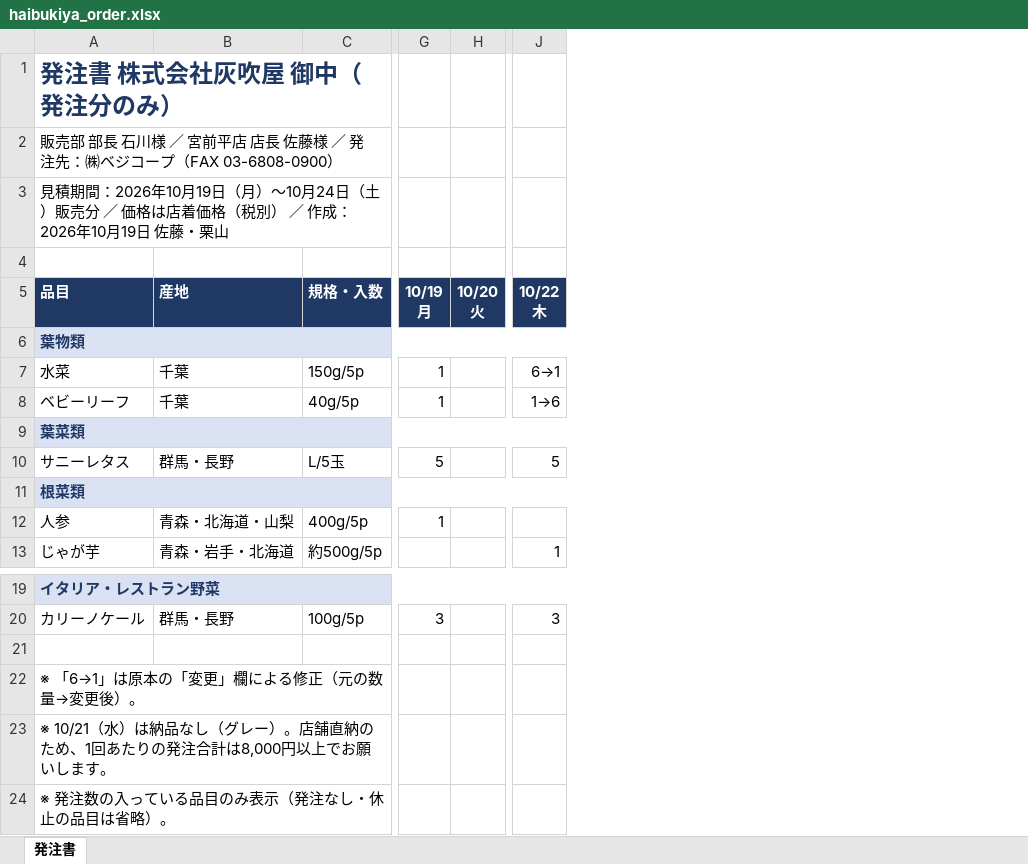
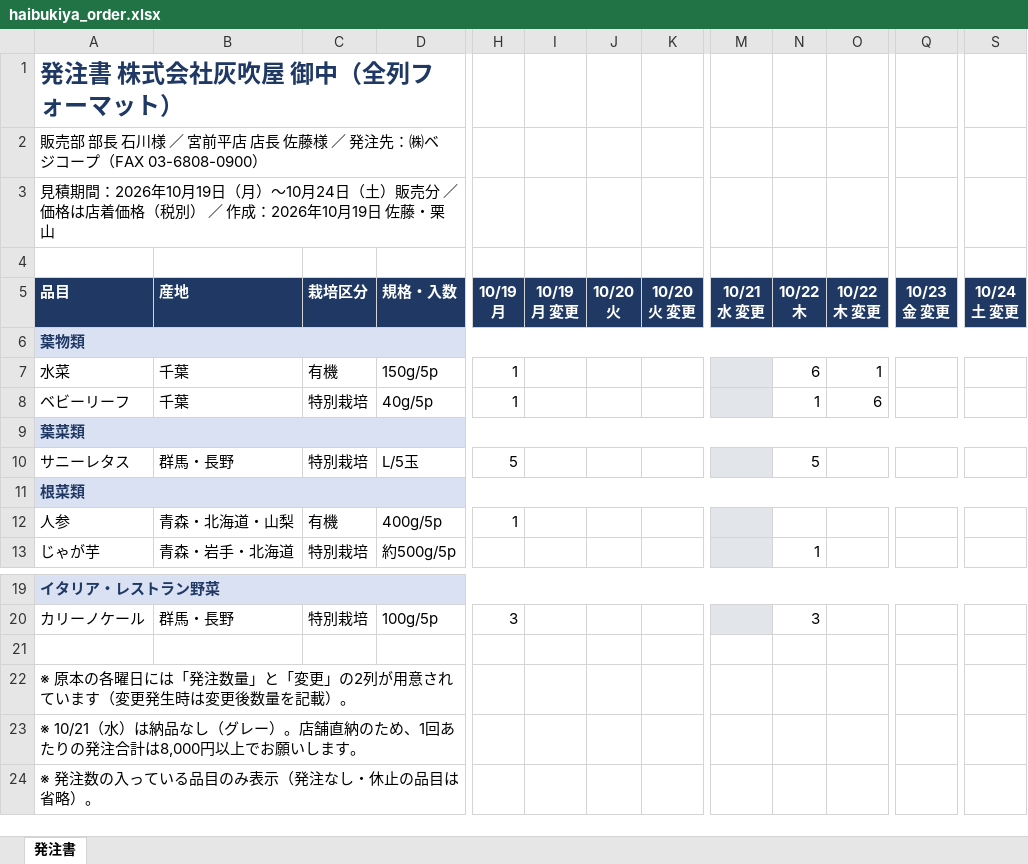
Before and after one commit to vcmohanc/Narita-OCR, an Excel workbook: frontend/static/haibukiya_order.xlsx, sheet 発注書, drawn as a sheet; only a part is shown, gaps mark what is left out; values as stored, in another font and other column widths than the file's, no borders; addresses are those after the commit; the diff names each change by its address in the sheet, - before the commit and + after, or states it on an @@ line.

Commit message:
Update today-order endpoints, UI/styles, and add haibukiya_order_condensed.xlsx

```diff
--- a/frontend/static/haibukiya_order.xlsx (sheet 発注書)
+++ b/frontend/static/haibukiya_order.xlsx (sheet 発注書)
+column C (栽培区分), rows 7-13: 有機 | 特別栽培 |  | 特別栽培 |  | 有機 | 特別栽培; row 20: 特別栽培
+column I (10/19 月 変更), empty
+column K (10/20 火 変更), empty
+column M (10/21 水 変更), empty
+column O (10/22 木 変更), rows 7-8: 1 | 6
+column Q (10/23 金 変更), empty
+column S (10/24 土 変更), empty
-A1 (品目): 発注書 株式会社灰吹屋 御中（発注分のみ）
+A1 (品目): 発注書 株式会社灰吹屋 御中（全列フォーマット）
-N7 (10/22 木): 6→1
+N7 (10/22 木): 6
-N8 (10/22 木): 1→6
+N8 (10/22 木): 1
-A22 (品目): ※ 「6→1」は原本の「変更」欄による修正（元の数量→変更後）。
+A22 (品目): ※ 原本の各曜日には「発注数量」と「変更」の2列が用意されています（変更発生時は変更後数量を記載）。
```
Also changed, not shown: 5 other files.
